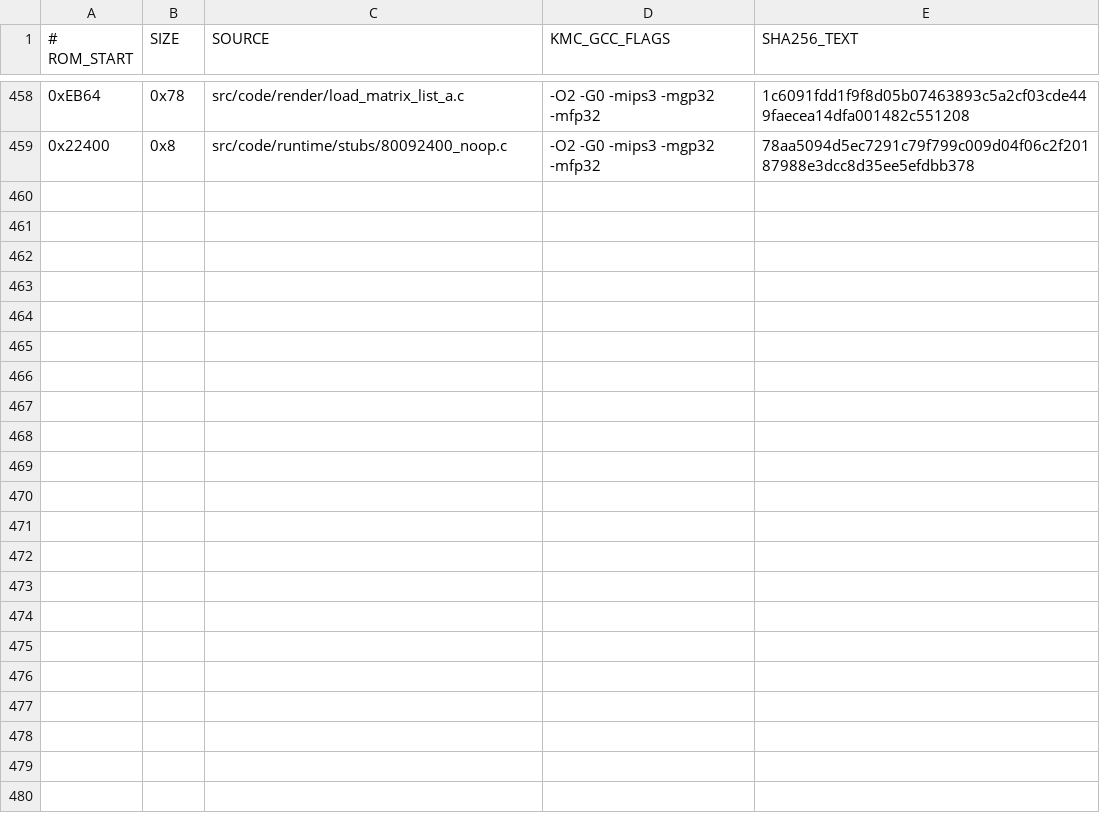
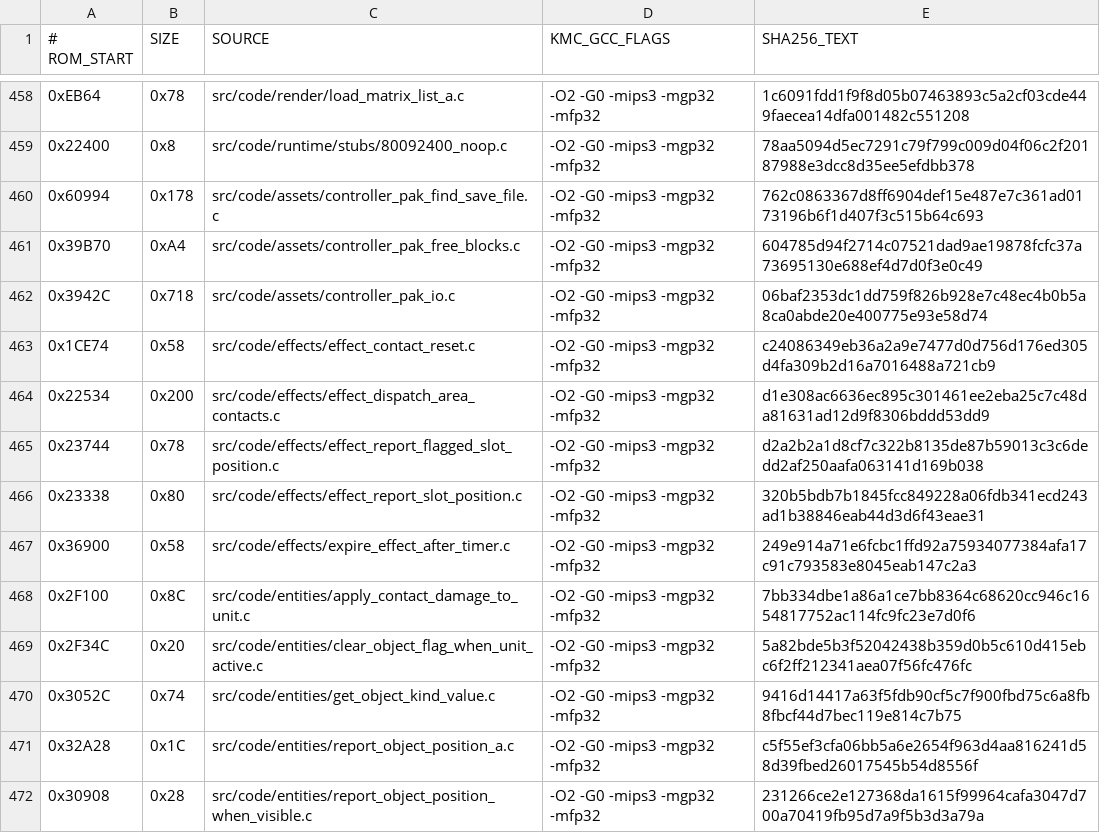
Before and after one commit to TheGh0stShip/BattleTanx, a TSV file: config/us/matching_kmc_units.tsv, drawn as a sheet; only a part is shown, gaps mark what is left out; the diff covers the shown part only.

Commit message:
Recover Controller Pak I/O, collision callbacks, framebuffers, and game timing

```diff
--- a/config/us/matching_kmc_units.tsv
+++ b/config/us/matching_kmc_units.tsv
@@ -459 +459,14 @@
 0x22400	0x8	src/code/runtime/stubs/80092400_noop.c	-O2 -G0 -mips3 -mgp32 -mfp32	78aa5094d5ec7291c79f799c009d04f06c2f20187988e3dcc8d35ee5efdbb378
+0x60994	0x178	src/code/assets/controller_pak_find_save_file.c	-O2 -G0 -mips3 -mgp32 -mfp32	762c0863367d8ff6904def15e487e7c361ad0173196b6f1d407f3c515b64c693
+0x39B70	0xA4	src/code/assets/controller_pak_free_blocks.c	-O2 -G0 -mips3 -mgp32 -mfp32	604785d94f2714c07521dad9ae19878fcfc37a73695130e688ef4d7d0f3e0c49
+0x3942C	0x718	src/code/assets/controller_pak_io.c	-O2 -G0 -mips3 -mgp32 -mfp32	06baf2353dc1dd759f826b928e7c48ec4b0b5a8ca0abde20e400775e93e58d74
+0x1CE74	0x58	src/code/effects/effect_contact_reset.c	-O2 -G0 -mips3 -mgp32 -mfp32	c24086349eb36a2a9e7477d0d756d176ed305d4fa309b2d16a7016488a721cb9
+0x22534	0x200	src/code/effects/effect_dispatch_area_contacts.c	-O2 -G0 -mips3 -mgp32 -mfp32	d1e308ac6636ec895c301461ee2eba25c7c48da81631ad12d9f8306bddd53dd9
+0x23744	0x78	src/code/effects/effect_report_flagged_slot_position.c	-O2 -G0 -mips3 -mgp32 -mfp32	d2a2b2a1d8cf7c322b8135de87b59013c3c6dedd2af250aafa063141d169b038
+0x23338	0x80	src/code/effects/effect_report_slot_position.c	-O2 -G0 -mips3 -mgp32 -mfp32	320b5bdb7b1845fcc849228a06fdb341ecd243ad1b38846eab44d3d6f43eae31
+0x36900	0x58	src/code/effects/expire_effect_after_timer.c	-O2 -G0 -mips3 -mgp32 -mfp32	249e914a71e6fcbc1ffd92a75934077384afa17c91c793583e8045eab147c2a3
+0x2F100	0x8C	src/code/entities/apply_contact_damage_to_unit.c	-O2 -G0 -mips3 -mgp32 -mfp32	7bb334dbe1a86a1ce7bb8364c68620cc946c1654817752ac114fc9fc23e7d0f6
+0x2F34C	0x20	src/code/entities/clear_object_flag_when_unit_active.c	-O2 -G0 -mips3 -mgp32 -mfp32	5a82bde5b3f52042438b359d0b5c610d415ebc6f2ff212341aea07f56fc476fc
+0x3052C	0x74	src/code/entities/get_object_kind_value.c	-O2 -G0 -mips3 -mgp32 -mfp32	9416d14417a63f5fdb90cf5c7f900fbd75c6a8fb8fbcf44d7bec119e814c7b75
+0x32A28	0x1C	src/code/entities/report_object_position_a.c	-O2 -G0 -mips3 -mgp32 -mfp32	c5f55ef3cfa06bb5a6e2654f963d4aa816241d58d39fbed26017545b54d8556f
+0x30908	0x28	src/code/entities/report_object_position_when_visible.c	-O2 -G0 -mips3 -mgp32 -mfp32	231266ce2e127368da1615f99964cafa3047d700a70419fb95d7a9f5b3d3a79a
```
Also changed, not shown: 12 added rows elsewhere in this file, 29 other files.
